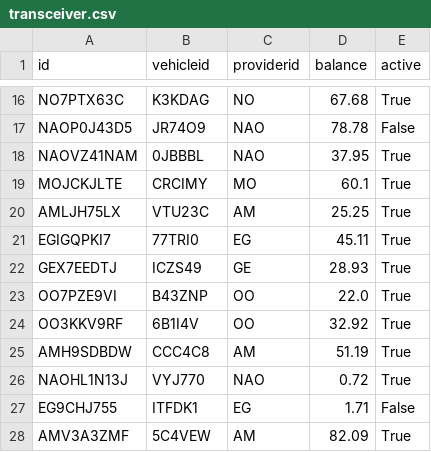
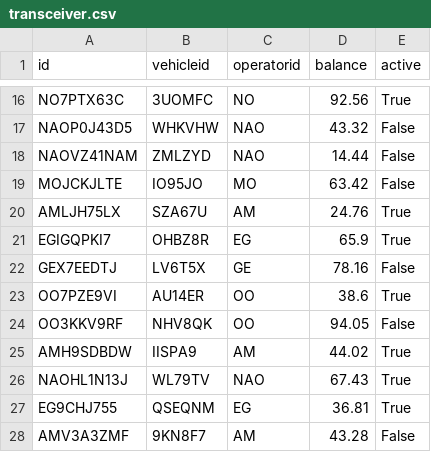
Before and after one commit to chriskar02/Tolltrax, a CSV file: back-end/dummy_data/transceiver.csv, drawn as a sheet; only a part is shown, gaps mark what is left out; the diff covers the shown part only; the diff names each change by its address in the sheet, - before the commit and + after, or states it on an @@ line.

```diff
--- a/back-end/dummy_data/transceiver.csv
+++ b/back-end/dummy_data/transceiver.csv
-C1: providerid
+C1: operatorid
-B16 (vehicleid): K3KDAG
+B16 (vehicleid): 3UOMFC
-D16 (balance): 67.68
+D16 (balance): 92.56
-B17 (vehicleid): JR74O9
+B17 (vehicleid): WHKVHW
-D17 (balance): 78.78
+D17 (balance): 43.32
-B18 (vehicleid): 0JBBBL
+B18 (vehicleid): ZMLZYD
-D18 (balance): 37.95
+D18 (balance): 14.44
-E18:E19 (active): True
+E18:E19 (active): False
-B19 (vehicleid): CRCIMY
+B19 (vehicleid): IO95JO
-D19 (balance): 60.1
+D19 (balance): 63.42
-B20 (vehicleid): VTU23C
+B20 (vehicleid): SZA67U
-D20 (balance): 25.25
+D20 (balance): 24.76
-B21 (vehicleid): 77TRI0
+B21 (vehicleid): OHBZ8R
-D21 (balance): 45.11
+D21 (balance): 65.9
-B22 (vehicleid): ICZS49
+B22 (vehicleid): LV6T5X
-D22 (balance): 28.93
+D22 (balance): 78.16
-E22 (active): True
+E22 (active): False
-B23 (vehicleid): B43ZNP
+B23 (vehicleid): AU14ER
-D23 (balance): 22.0
+D23 (balance): 38.6
-B24 (vehicleid): 6B1I4V
+B24 (vehicleid): NHV8QK
-D24 (balance): 32.92
+D24 (balance): 94.05
-E24 (active): True
+E24 (active): False
-B25 (vehicleid): CCC4C8
+B25 (vehicleid): IISPA9
-D25 (balance): 51.19
+D25 (balance): 44.02
-B26 (vehicleid): VYJ770
+B26 (vehicleid): WL79TV
-D26 (balance): 0.72
+D26 (balance): 67.43
-B27 (vehicleid): ITFDK1
+B27 (vehicleid): QSEQNM
-D27 (balance): 1.71
+D27 (balance): 36.81
-E27 (active): False
+E27 (active): True
-B28 (vehicleid): 5C4VEW
+B28 (vehicleid): 9KN8F7
-D28 (balance): 82.09
+D28 (balance): 43.28
-E28 (active): True
+E28 (active): False
```
Also changed, not shown: 91 edited cells elsewhere in this file, back-end/dummy_data/passwords.csv, back-end/dummy_data/users.csv, 2 other files.
